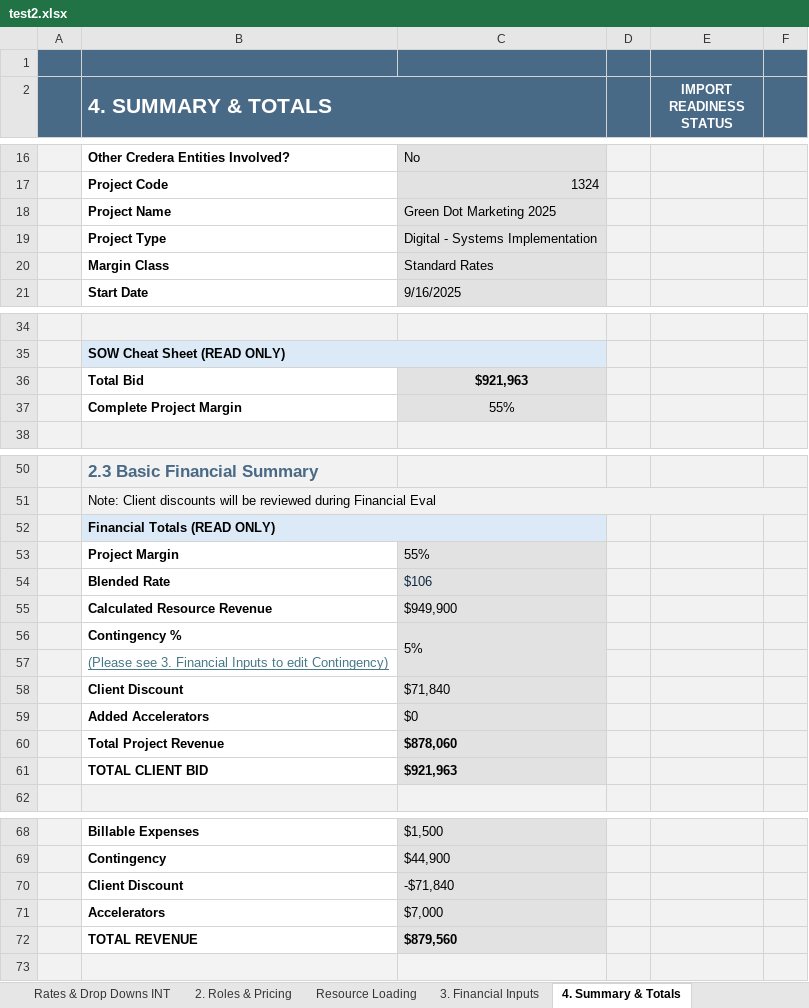
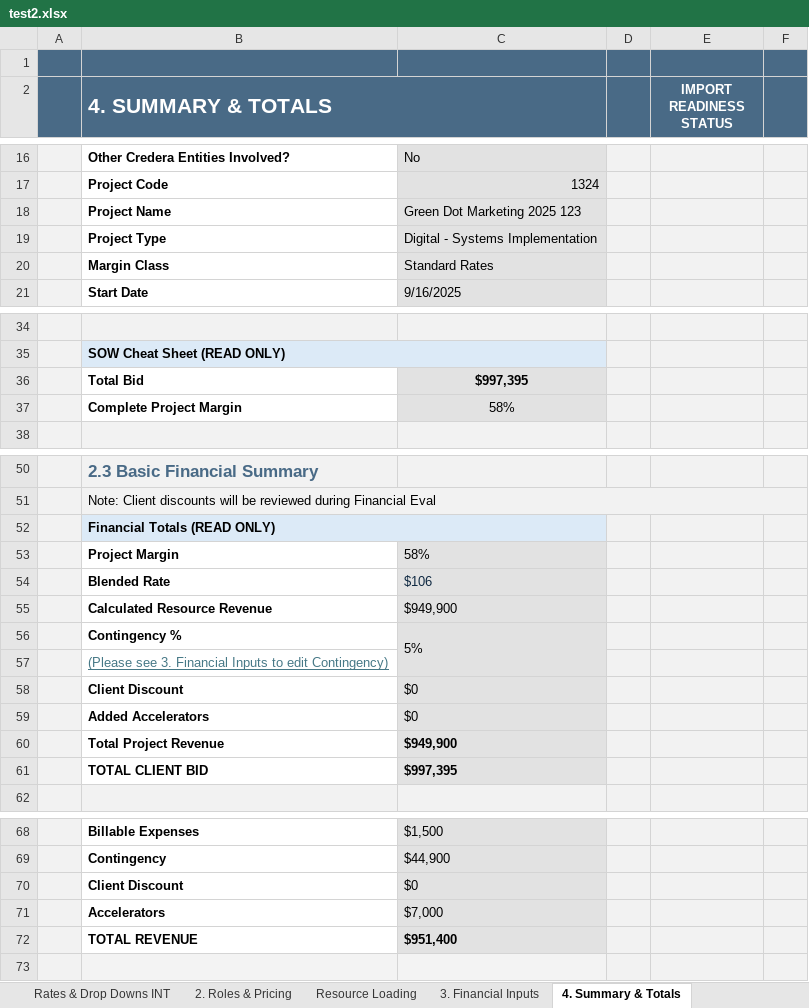
Before and after one commit to darvi-sunny/Test-Download, an Excel workbook: test2.xlsx, sheet 4. Summary & Totals, drawn as a sheet; only a part is shown, gaps mark what is left out; values as stored, in another font and other column widths than the file's, no borders; conditional formats not drawn; the diff covers the shown part only; the diff names each change by its address in the sheet, - before the commit and + after, or states it on an @@ line.

```diff
--- a/test2.xlsx (sheet 4. Summary & Totals)
+++ b/test2.xlsx (sheet 4. Summary & Totals)
-C18: Green Dot Marketing 2025
+C18: Green Dot Marketing 2025 123
-C36: $921,963
+C36: $997,395
-C37: 55%
+C37: 58%
-C53: 55%
+C53: 58%
-C58: $71,840
+C58: $0
-C60: $878,060
+C60: $949,900
-C61: $921,963
+C61: $997,395
-C70: -$71,840
+C70: $0
-C72: $879,560
+C72: $951,400
```
Also changed, not shown: 1 edited cell elsewhere in this sheet, sheet Resource Loading, sheet 1. Project Inputs, sheet 6. Commercial Review, sheet 2. Roles & Pricing, sheet 3. Financial Inputs, sheet Optional - Scope Estimation, hidden cells.
